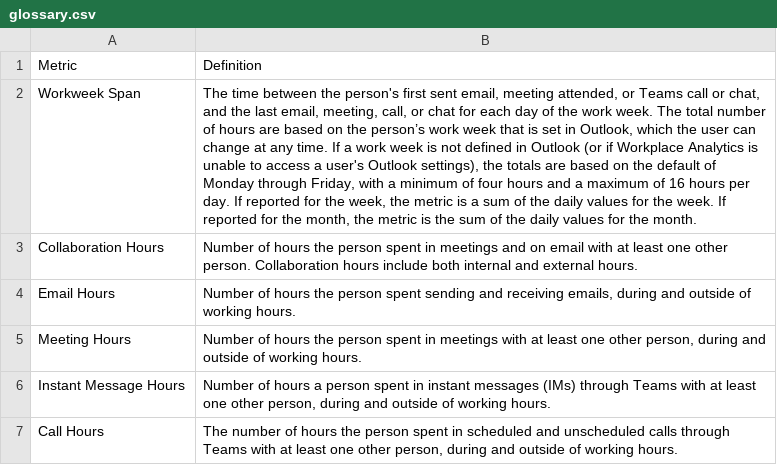
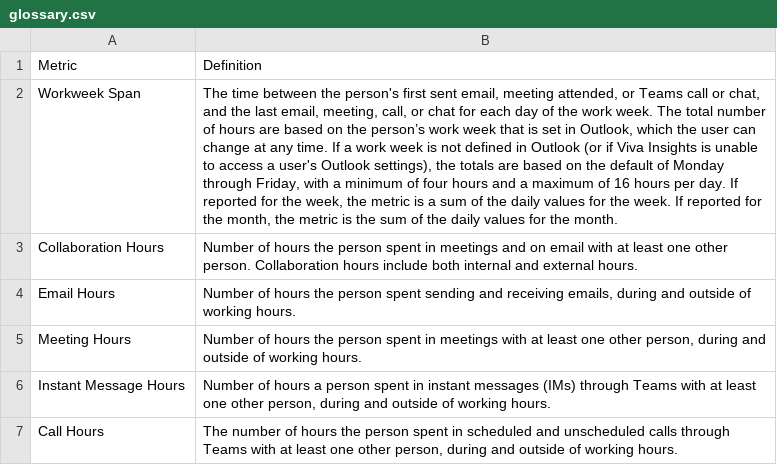
Before and after one commit to microsoft/vivainsights, a CSV file: inst/rmd_template/wellbeing/glossary.csv, drawn as a sheet; only a part is shown; the diff names each change by its address in the sheet, - before the commit and + after, or states it on an @@ line.

Commit message:
chore: update labels to 'Viva Insights'

```diff
--- a/inst/rmd_template/wellbeing/glossary.csv
+++ b/inst/rmd_template/wellbeing/glossary.csv
-B2: …(or if Workplace Analytics is unable…
+B2: …(or if Viva Insights is unable…
```
Also changed, not shown: 15 other files.
